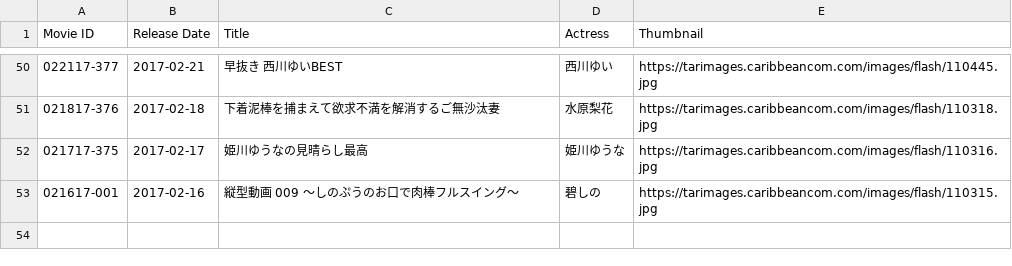
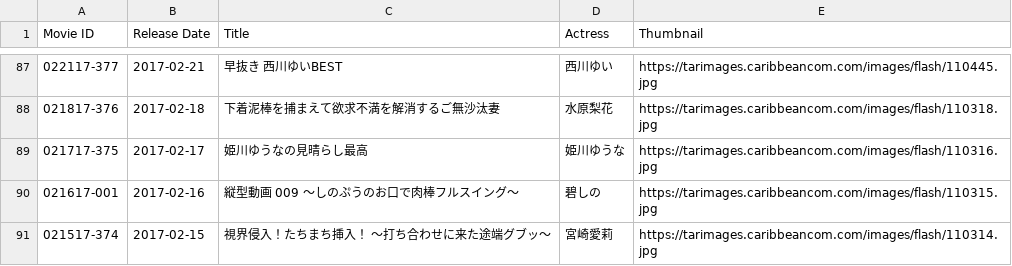
Before and after one commit to zhengjinzhj/spider, a CSV file: Mosaic/carib_newest.csv, drawn as a sheet; only a part is shown, gaps mark what is left out; the diff covers the shown part only; the diff names each change by its address in the sheet, - before the commit and + after, or states it on an @@ line.

```diff
--- a/Mosaic/carib_newest.csv
+++ b/Mosaic/carib_newest.csv
+row 91: 021517-374 | 2017-02-15 | 視界侵入！たちまち挿入！ 〜打ち合わせに来た途端グブッ〜 | 宮崎愛莉 | https://tarimages.caribbeancom.com/images/flash/110314.jpg
```
Also changed, not shown: 37 added rows elsewhere in this file, 13 other files.
